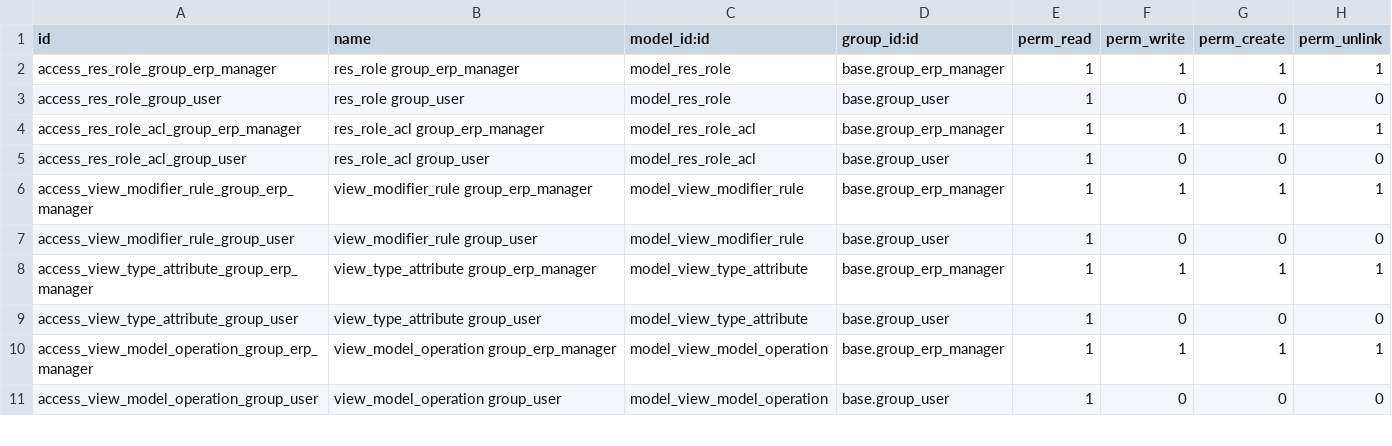
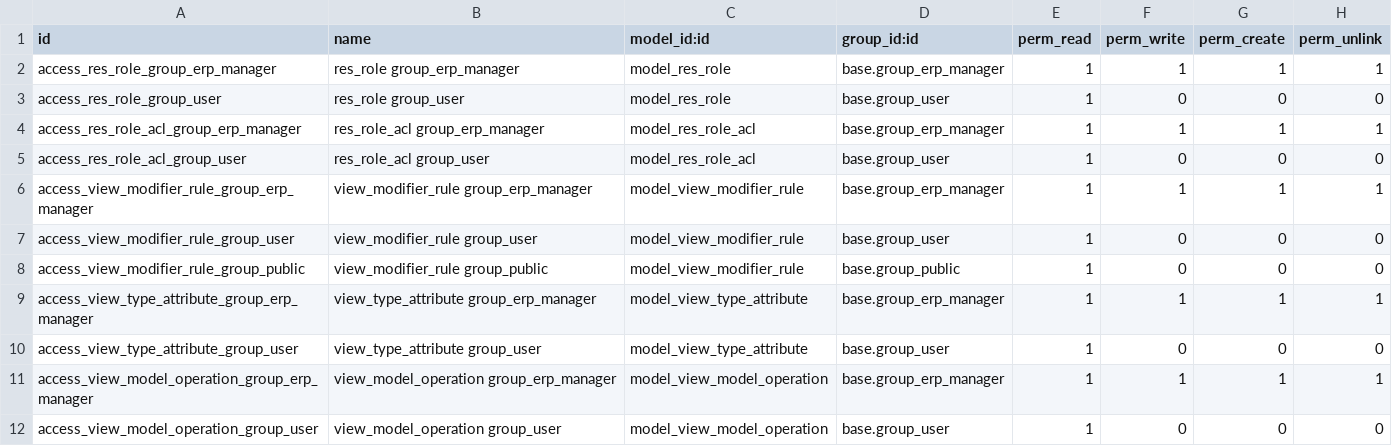
Before and after one commit to CITOpenRep/canna-erp-third-party, a CSV file: role_policy/security/ir.model.access.csv, drawn as a sheet; only a part is shown.

Commit message:
[FIX] role_policy: Don't touch the public user

```diff
--- a/role_policy/security/ir.model.access.csv
+++ b/role_policy/security/ir.model.access.csv
@@ -7,2 +7,3 @@ access_view_modifier_rule_group_erp_manager,view_modifier_rule group_erp_manager
 access_view_modifier_rule_group_user,view_modifier_rule group_user,model_view_modifier_rule,base.group_user,1,0,0,0
+access_view_modifier_rule_group_public,view_modifier_rule group_public,model_view_modifier_rule,base.group_public,1,0,0,0
 access_view_type_attribute_group_erp_manager,view_type_attribute group_erp_manager,model_view_type_attribute,base.group_erp_manager,1,1,1,1
```
Also changed, not shown: 1 other file.
